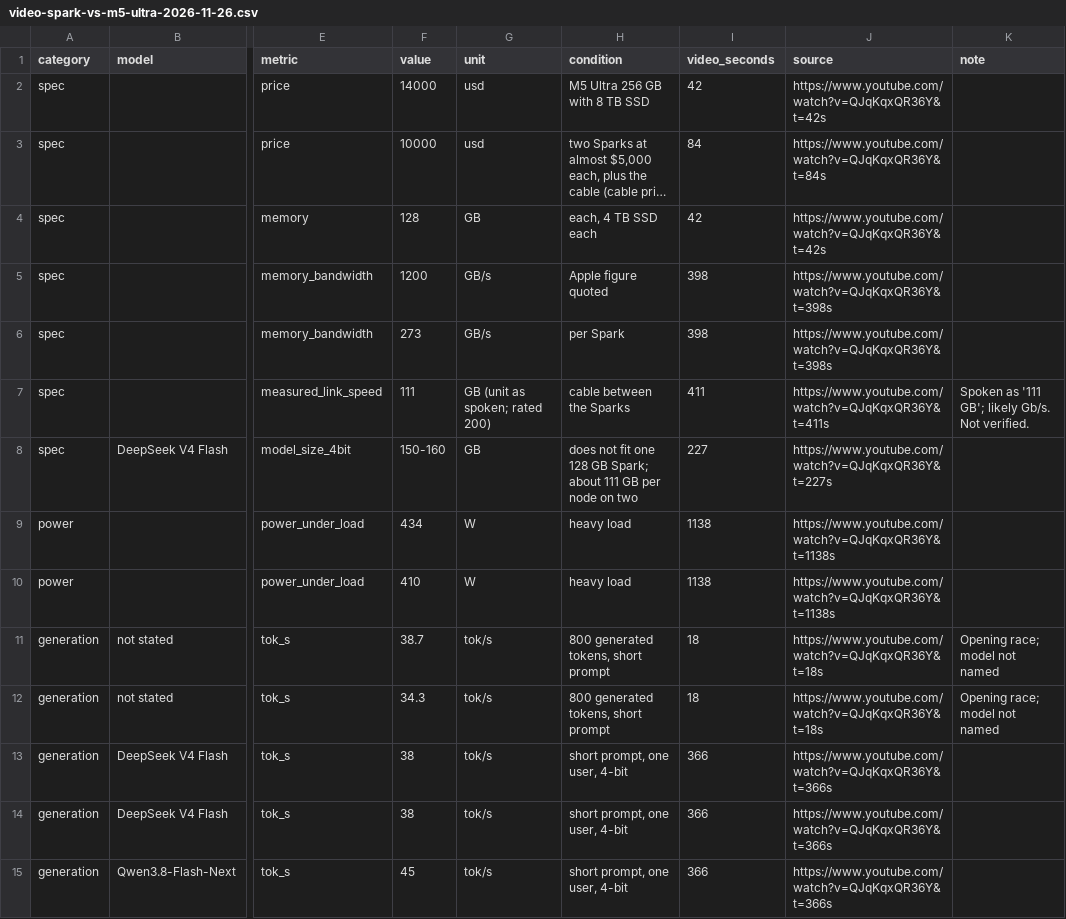
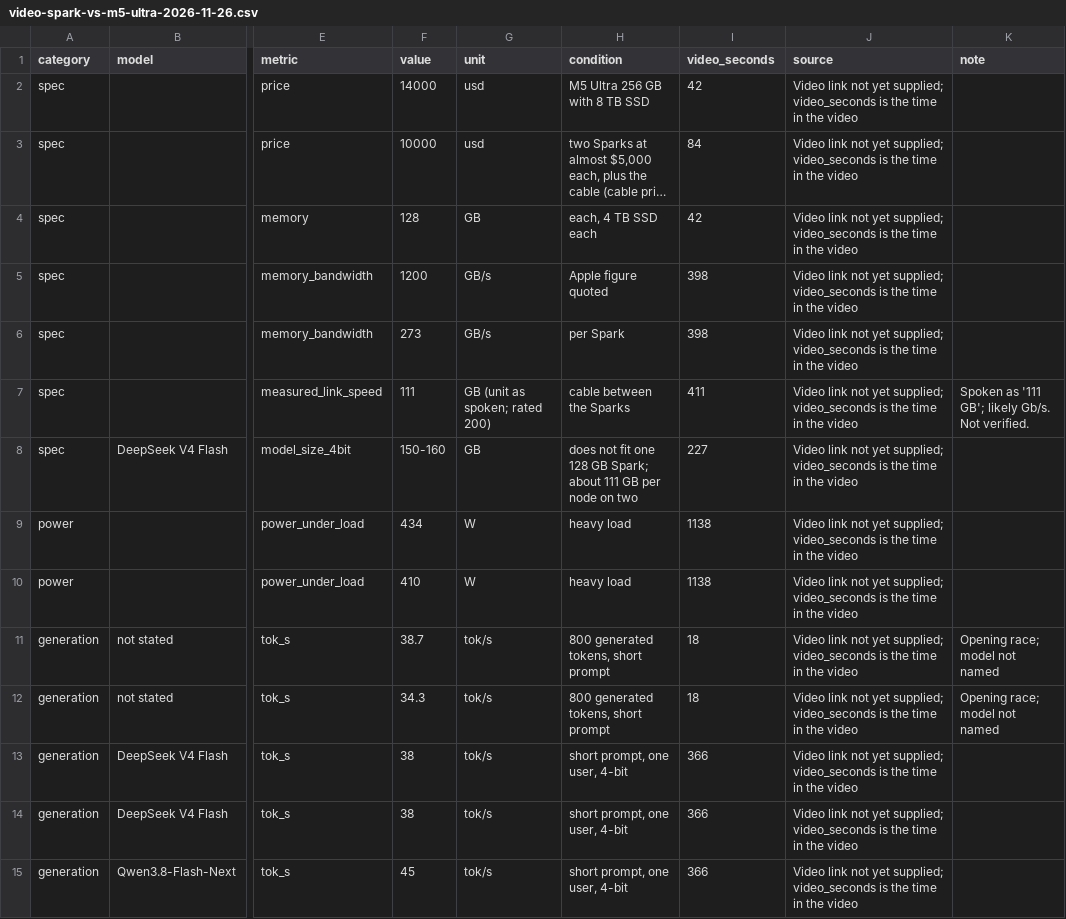
Before and after one commit to maxgerashenko/LLMeter, a CSV file: data/video-spark-vs-m5-ultra-2026-11-26.csv, drawn as a sheet; only a part is shown, gaps mark what is left out; long unchanged cells end in …; the diff covers the shown part only; the diff names each change by its address in the sheet, - before the commit and + after, or states it on an @@ line.

```diff
--- a/data/video-spark-vs-m5-ultra-2026-11-26.csv
+++ b/data/video-spark-vs-m5-ultra-2026-11-26.csv
-J2 (source): https://www.youtube.com/watch?v=QJqKqxQR36Y&t=42s
+J2 (source): Video link not yet supplied; video_seconds is the time in the video
-J3 (source): https://www.youtube.com/watch?v=QJqKqxQR36Y&t=84s
+J3 (source): Video link not yet supplied; video_seconds is the time in the video
-J4 (source): https://www.youtube.com/watch?v=QJqKqxQR36Y&t=42s
+J4 (source): Video link not yet supplied; video_seconds is the time in the video
-J5:J6 (source): https://www.youtube.com/watch?v=QJqKqxQR36Y&t=398s
+J5:J6 (source): Video link not yet supplied; video_seconds is the time in the video
-J7 (source): https://www.youtube.com/watch?v=QJqKqxQR36Y&t=411s
+J7 (source): Video link not yet supplied; video_seconds is the time in the video
-J8 (source): https://www.youtube.com/watch?v=QJqKqxQR36Y&t=227s
+J8 (source): Video link not yet supplied; video_seconds is the time in the video
-J9:J10 (source): https://www.youtube.com/watch?v=QJqKqxQR36Y&t=1138s
+J9:J10 (source): Video link not yet supplied; video_seconds is the time in the video
-J11:J12 (source): https://www.youtube.com/watch?v=QJqKqxQR36Y&t=18s
+J11:J12 (source): Video link not yet supplied; video_seconds is the time in the video
-J13:J15 (source): https://www.youtube.com/watch?v=QJqKqxQR36Y&t=366s
+J13:J15 (source): Video link not yet supplied; video_seconds is the time in the video
```
Also changed, not shown: 28 edited cells elsewhere in this file, data/rack-speed-2026-11-18.csv, data/racks-2026-11-18.csv, 6 other files.
